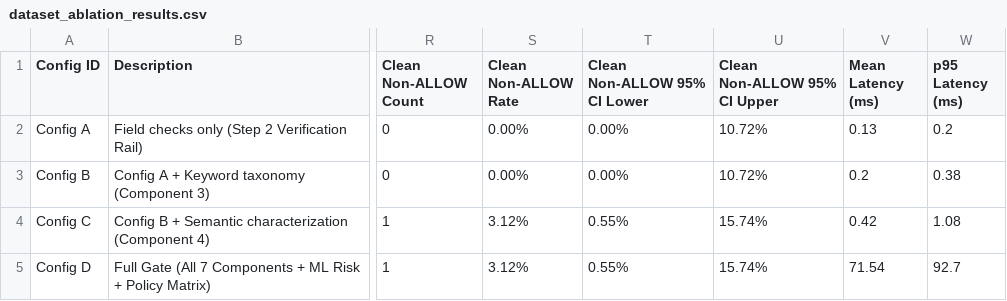
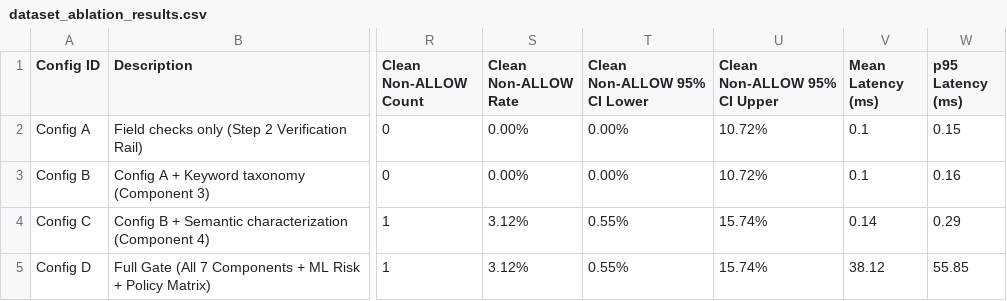
Before and after one commit to srinidhiii311-dot/ContextGuard, a CSV file: eval_results/dataset_ablation_results.csv, drawn as a sheet; only a part is shown, gaps mark what is left out; the diff names each change by its address in the sheet, - before the commit and + after, or states it on an @@ line.

```diff
--- a/eval_results/dataset_ablation_results.csv
+++ b/eval_results/dataset_ablation_results.csv
-V2 (Mean Latency (ms)): 0.13
+V2 (Mean Latency (ms)): 0.1
-W2 (p95 Latency (ms)): 0.2
+W2 (p95 Latency (ms)): 0.15
-V3 (Mean Latency (ms)): 0.2
+V3 (Mean Latency (ms)): 0.1
-W3 (p95 Latency (ms)): 0.38
+W3 (p95 Latency (ms)): 0.16
-V4 (Mean Latency (ms)): 0.42
+V4 (Mean Latency (ms)): 0.14
-W4 (p95 Latency (ms)): 1.08
+W4 (p95 Latency (ms)): 0.29
-V5 (Mean Latency (ms)): 71.54
+V5 (Mean Latency (ms)): 38.12
-W5 (p95 Latency (ms)): 92.7
+W5 (p95 Latency (ms)): 55.85
```
Also changed, not shown: eval_results/agent_matrix_results.csv, eval_results/dataset_evaluation_details.csv, 1 other file.
